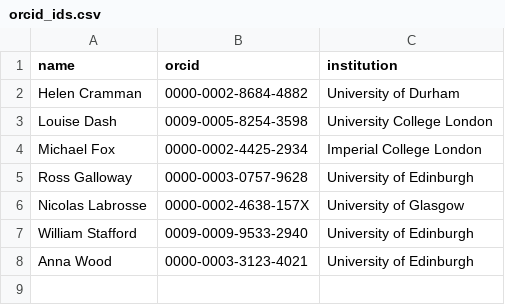
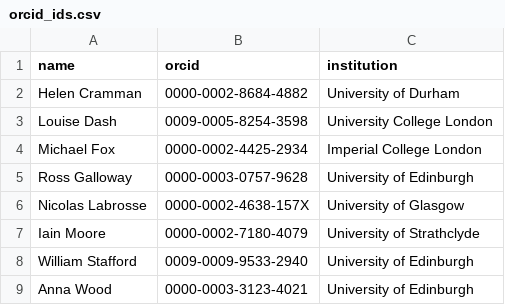
Before and after one commit to nicolaslab/per-he-publications, a CSV file: orcid_ids.csv, drawn as a sheet; the diff names each change by its address in the sheet, - before the commit and + after, or states it on an @@ line.

Commit message:
Update orcid_ids.csv

```diff
--- a/orcid_ids.csv
+++ b/orcid_ids.csv
+row 7: Iain Moore | 0000-0002-7180-4079 | University of Strathclyde
```
